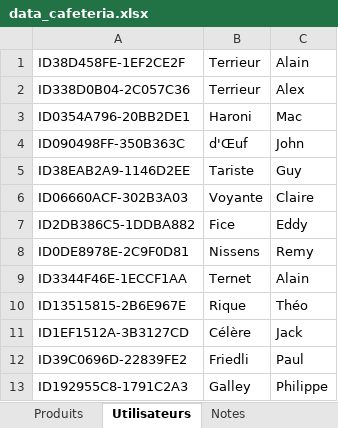
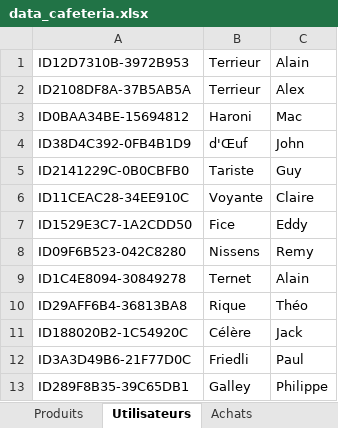
Before and after one commit to emf-info-323/323_F_02, an Excel workbook: data/data_cafeteria.xlsx, sheet Utilisateurs, drawn as a sheet; values as stored, in another font and other column widths than the file's, no borders; the diff names each change by its address in the sheet, - before the commit and + after, or states it on an @@ line.

```diff
--- a/data/data_cafeteria.xlsx (sheet Utilisateurs)
+++ b/data/data_cafeteria.xlsx (sheet Utilisateurs)
-sheet tab: Notes
+sheet tab: Achats
-A1: ID38D458FE-1EF2CE2F
+A1: ID12D7310B-3972B953
-A2: ID338D0B04-2C057C36
+A2: ID2108DF8A-37B5AB5A
-A3: ID0354A796-20BB2DE1
+A3: ID0BAA34BE-15694812
-A4: ID090498FF-350B363C
+A4: ID38D4C392-0FB4B1D9
-A5: ID38EAB2A9-1146D2EE
+A5: ID2141229C-0B0CBFB0
-A6: ID06660ACF-302B3A03
+A6: ID11CEAC28-34EE910C
-A7: ID2DB386C5-1DDBA882
+A7: ID1529E3C7-1A2CDD50
-A8: ID0DE8978E-2C9F0D81
+A8: ID09F6B523-042C8280
-A9: ID3344F46E-1ECCF1AA
+A9: ID1C4E8094-30849278
-A10: ID13515815-2B6E967E
+A10: ID29AFF6B4-36813BA8
-A11: ID1EF1512A-3B3127CD
+A11: ID188020B2-1C54920C
-A12: ID39C0696D-22839FE2
+A12: ID3A3D49B6-21F77D0C
-A13: ID192955C8-1791C2A3
+A13: ID289F8B35-39C65DB1
```
Also changed, not shown: sheet Achats, formulas that keep their value, 2 other files.
